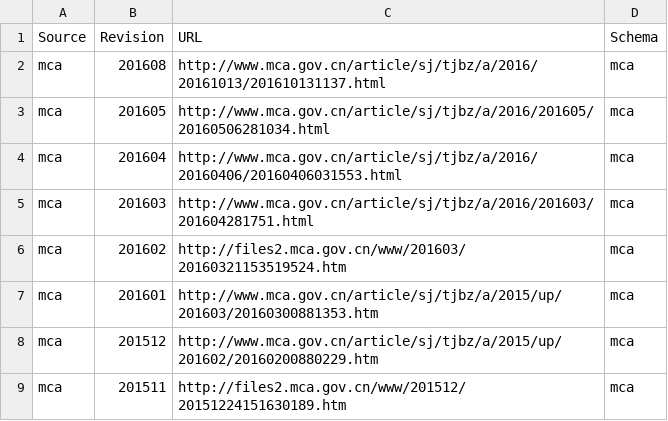
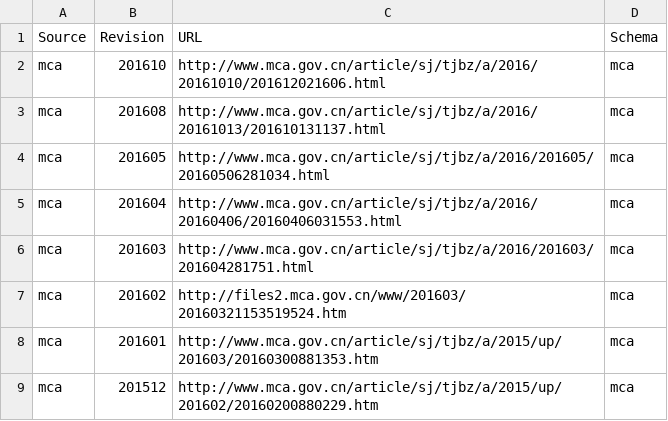
Before and after one commit to cn/GB2260, a TSV file: sources.tsv, drawn as a sheet; only a part is shown; the shorter side is filled out with more unchanged rows.

Commit message:
update sources.tsv	2016年10月中华人民共和国县以上行政区划代码 (#38)
ref: http://www.mca.gov.cn/article/sj/tjbz/a/2016/

```diff
--- a/sources.tsv
+++ b/sources.tsv
@@ -1,2 +1,3 @@
 Source	Revision	URL	Schema
+mca	201610	http://www.mca.gov.cn/article/sj/tjbz/a/2016/20161010/201612021606.html	mca
 mca	201608	http://www.mca.gov.cn/article/sj/tjbz/a/2016/20161013/201610131137.html	mca
```
